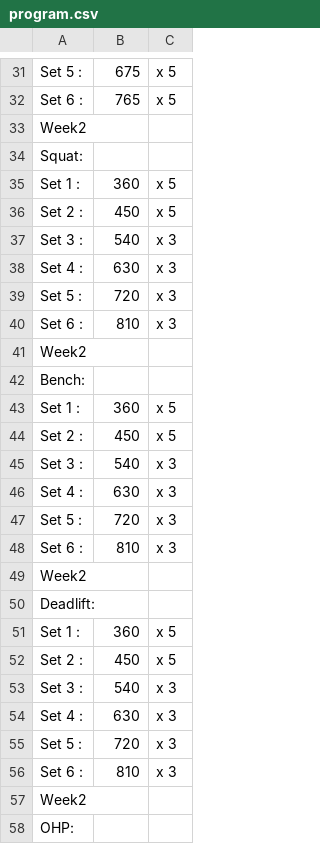
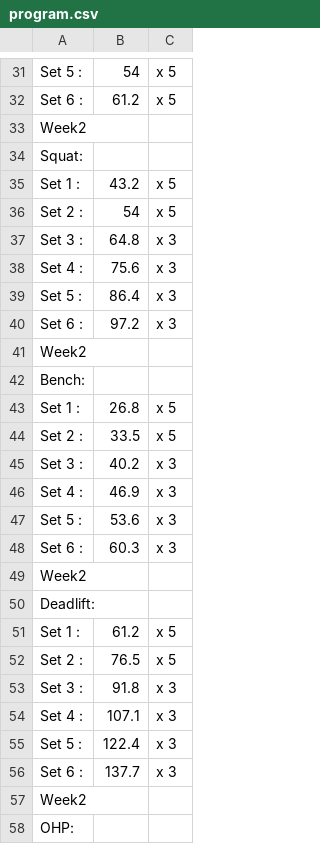
Before and after one commit to kevinvinther/Workout-Program-Generator, a CSV file: program.csv, drawn as a sheet; only a part is shown, gaps mark what is left out; the diff covers the shown part only; the diff names each change by its address in the sheet, - before the commit and + after, or states it on an @@ line.

```diff
--- a/program.csv
+++ b/program.csv
-B31: 675
+B31: 54
-B32: 765
+B32: 61.2
-B35: 360
+B35: 43.2
-B36: 450
+B36: 54
-B37: 540
+B37: 64.8
-B38: 630
+B38: 75.6
-B39: 720
+B39: 86.4
-B40: 810
+B40: 97.2
-B43: 360
+B43: 26.8
-B44: 450
+B44: 33.5
-B45: 540
+B45: 40.2
-B46: 630
+B46: 46.9
-B47: 720
+B47: 53.6
-B48: 810
+B48: 60.3
-B51: 360
+B51: 61.2
-B52: 450
+B52: 76.5
-B53: 540
+B53: 91.8
-B54: 630
+B54: 107.1
-B55: 720
+B55: 122.4
-B56: 810
+B56: 137.7
```
Also changed, not shown: 64 edited cells elsewhere in this file, 5 other files.
